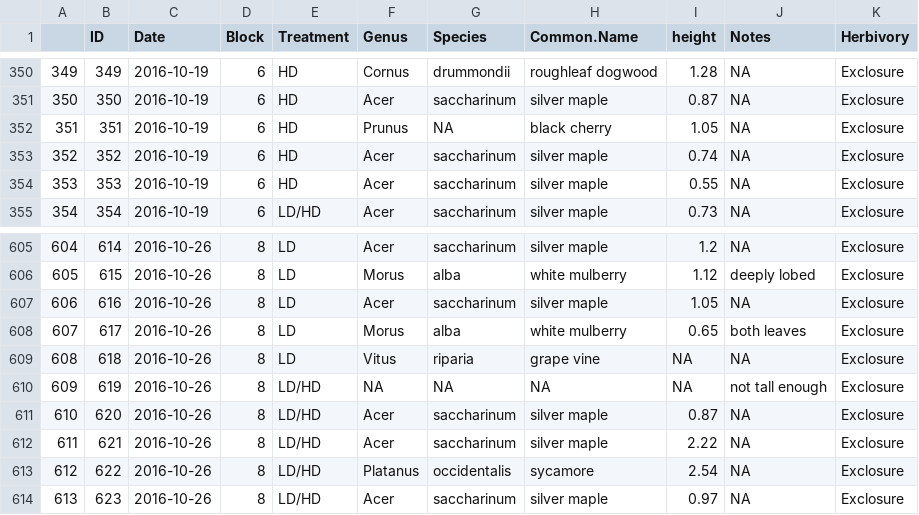
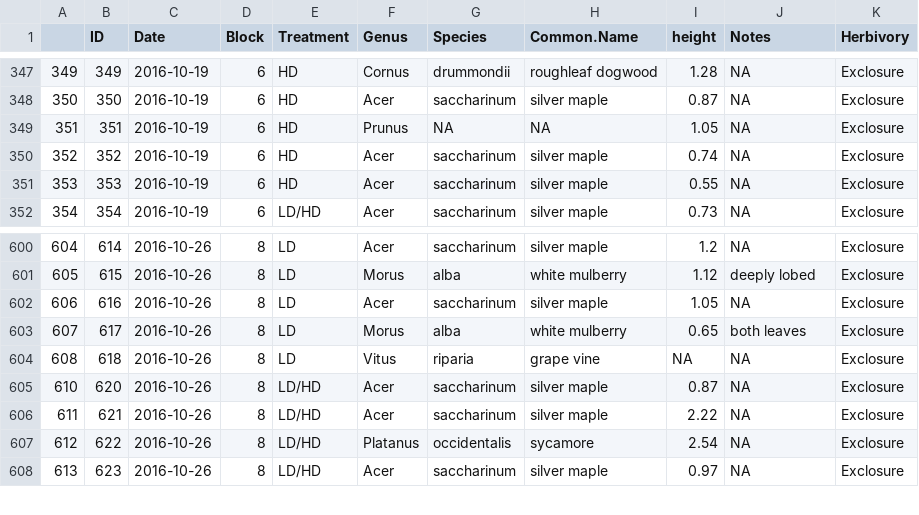
Before and after one commit to acolton5/Oakridge-Woody-Encroachment, a CSV file: Data/Tidy/SeedlingData_Tidy.csv, drawn as a sheet; only a part is shown, gaps mark what is left out; the diff covers the shown part only.

```diff
--- a/Data/Tidy/SeedlingData_Tidy.csv
+++ b/Data/Tidy/SeedlingData_Tidy.csv
@@ -351,3 +348,3 @@
 "350","350",2016-10-19,"6","HD","Acer","saccharinum","silver maple","0.87",NA,"Exclosure"
-"351","351",2016-10-19,"6","HD","Prunus",NA,"black cherry","1.05",NA,"Exclosure"
+"351","351",2016-10-19,"6","HD","Prunus",NA,NA,"1.05",NA,"Exclosure"
 "352","352",2016-10-19,"6","HD","Acer","saccharinum","silver maple","0.74",NA,"Exclosure"
@@ -609,3 +604,2 @@
 "608","618",2016-10-26,"8","LD","Vitus","riparia","grape vine",NA,NA,"Exclosure"
-"609","619",2016-10-26,"8","LD/HD",NA,NA,NA,NA,"not tall enough","Exclosure"
 "610","620",2016-10-26,"8","LD/HD","Acer","saccharinum","silver maple","0.87",NA,"Exclosure"
```
Also changed, not shown: 5 removed rows and 4 edited cells elsewhere in this file.
